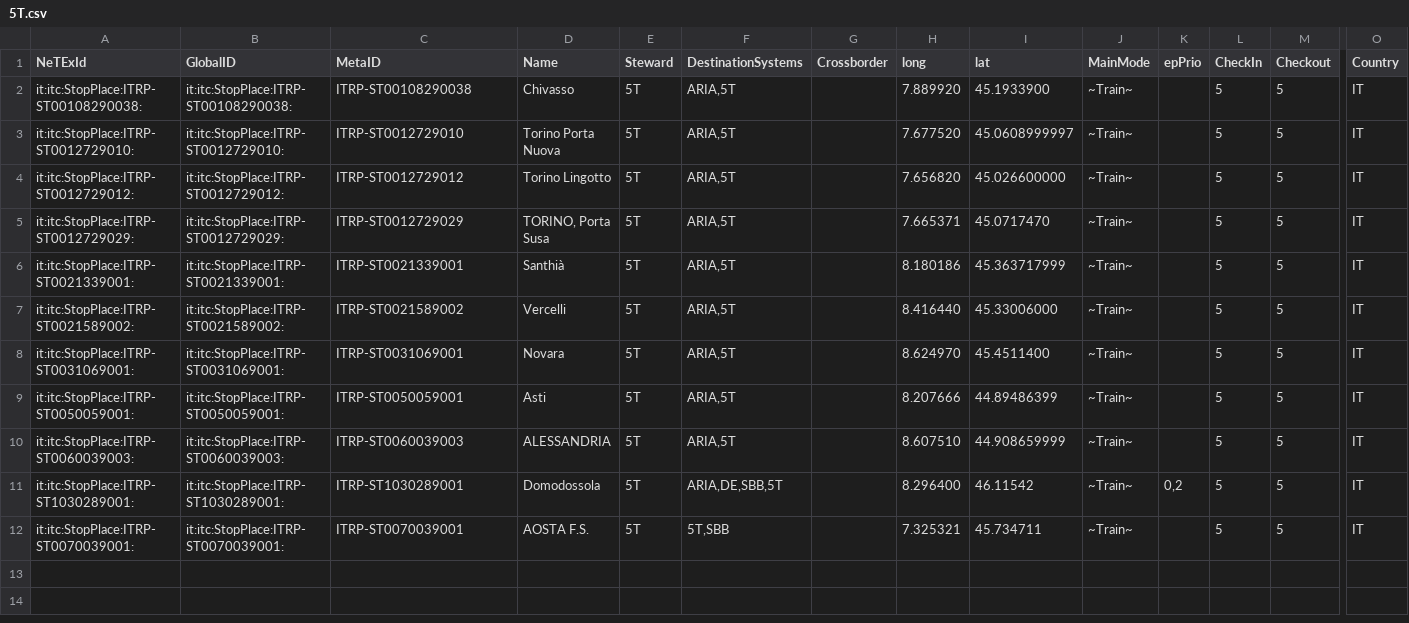
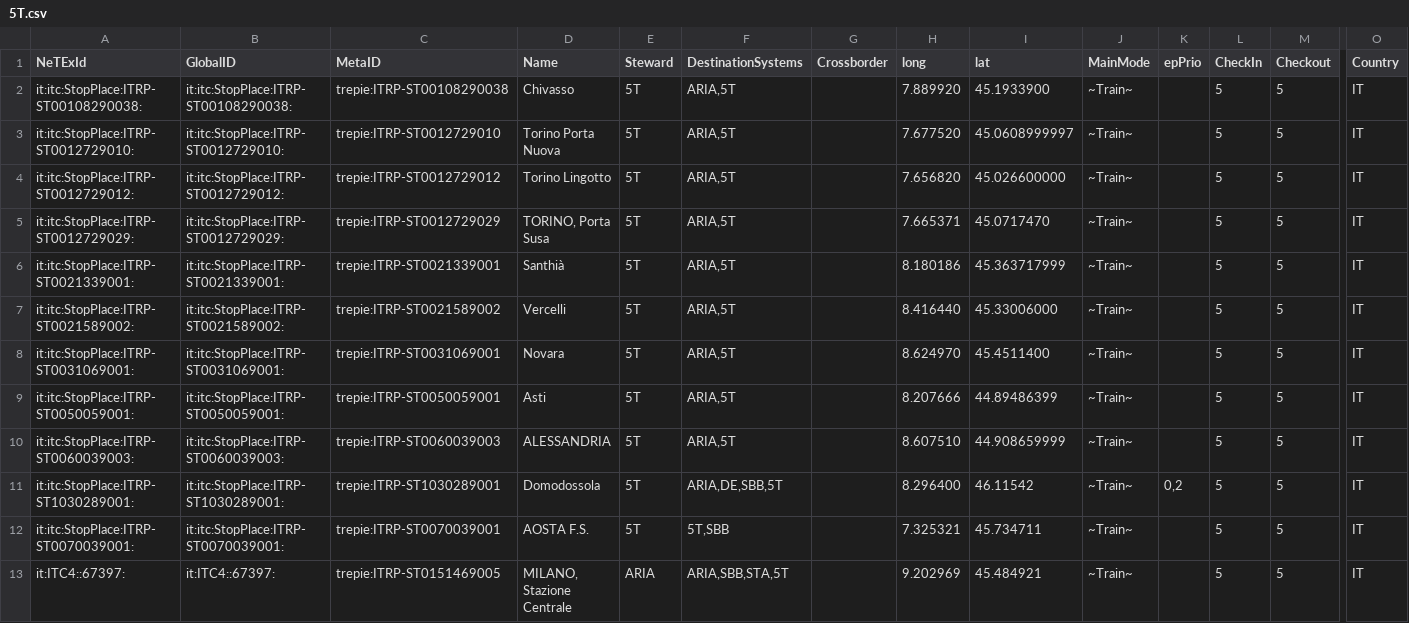
Before and after one commit to openmove/ojp-middleware, a CSV file: modules/ep-manager/csvs/0.16/5T.csv, drawn as a sheet; only a part is shown, gaps mark what is left out; rows hold the shown columns only; the diff names each change by its address in the sheet, - before the commit and + after, or states it on an @@ line.

Commit message:
Update 5T.csv
Updated metaID and added Milano Centrale station as requested

```diff
--- a/modules/ep-manager/csvs/0.16/5T.csv
+++ b/modules/ep-manager/csvs/0.16/5T.csv
-C2 (MetaID): ITRP-ST00108290038
+C2 (MetaID): trepie:ITRP-ST00108290038
-C3 (MetaID): ITRP-ST0012729010
+C3 (MetaID): trepie:ITRP-ST0012729010
-C4 (MetaID): ITRP-ST0012729012
+C4 (MetaID): trepie:ITRP-ST0012729012
-C5 (MetaID): ITRP-ST0012729029
+C5 (MetaID): trepie:ITRP-ST0012729029
-C6 (MetaID): ITRP-ST0021339001
+C6 (MetaID): trepie:ITRP-ST0021339001
-C7 (MetaID): ITRP-ST0021589002
+C7 (MetaID): trepie:ITRP-ST0021589002
-C8 (MetaID): ITRP-ST0031069001
+C8 (MetaID): trepie:ITRP-ST0031069001
-C9 (MetaID): ITRP-ST0050059001
+C9 (MetaID): trepie:ITRP-ST0050059001
-C10 (MetaID): ITRP-ST0060039003
+C10 (MetaID): trepie:ITRP-ST0060039003
-C11 (MetaID): ITRP-ST1030289001
+C11 (MetaID): trepie:ITRP-ST1030289001
-C12 (MetaID): ITRP-ST0070039001
+C12 (MetaID): trepie:ITRP-ST0070039001
+row 13: it:ITC4::67397: | it:ITC4::67397: | trepie:ITRP-ST0151469005 | MILANO, Stazione Centrale | ARIA | ARIA,SBB,STA,5T |  | 9.202969 | 45.484921 | ~Train~ |  | 5 | 5 | IT
```
